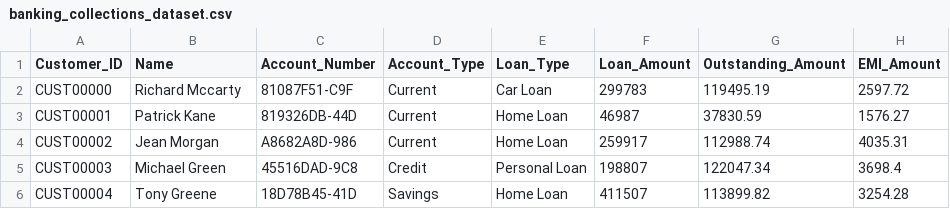
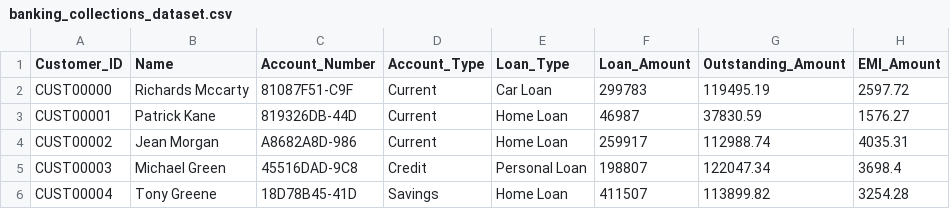
Before and after one commit to pbhavsar4/loan_analytics_data_pipeline, a CSV file: input/banking_collections_dataset.csv, drawn as a sheet; only a part is shown; the diff names each change by its address in the sheet, - before the commit and + after, or states it on an @@ line.

Commit message:
Fix spelling of 'Richard' in customer record

```diff
--- a/input/banking_collections_dataset.csv
+++ b/input/banking_collections_dataset.csv
-B2 (Name): Richard Mccarty
+B2 (Name): Richards Mccarty
```
